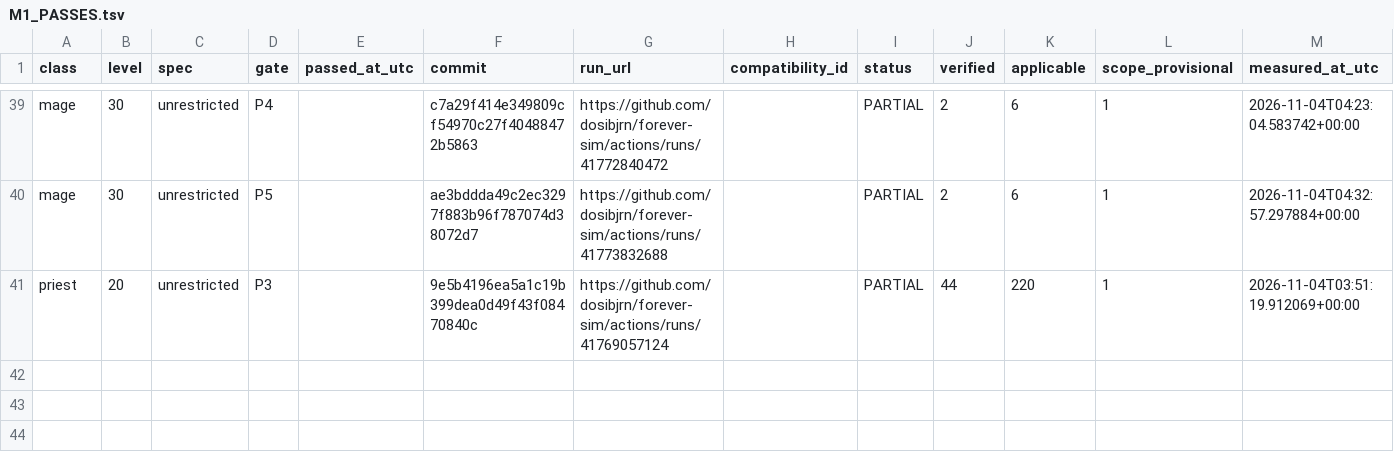
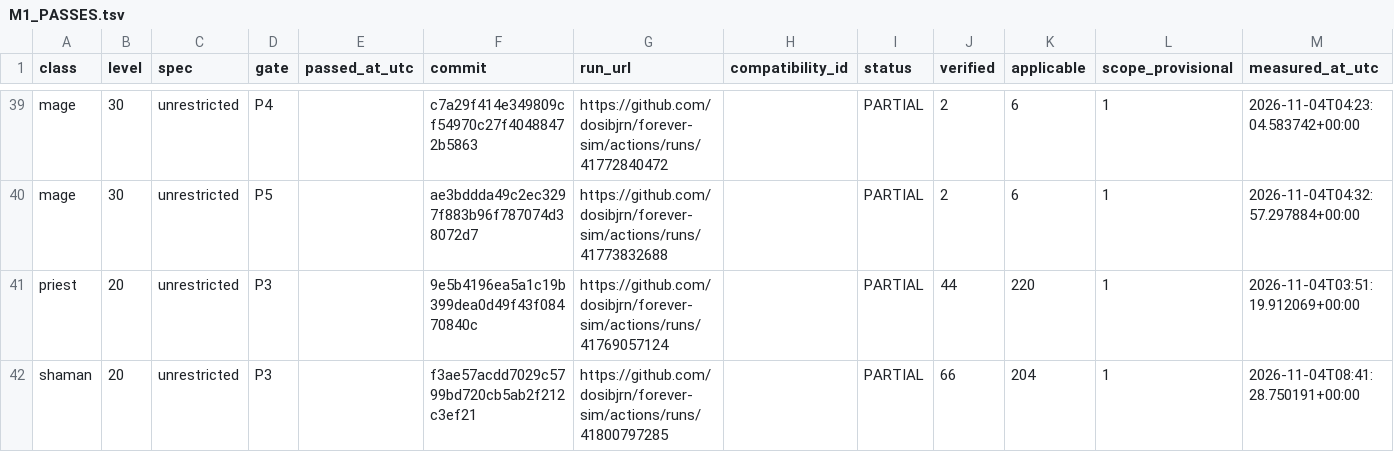
Before and after one commit to dosibjrn/forever-sim, a TSV file: docs/planning/M1_PASSES.tsv, drawn as a sheet; only a part is shown, gaps mark what is left out; the diff names each change by its address in the sheet, - before the commit and + after, or states it on an @@ line.

```diff
--- a/docs/planning/M1_PASSES.tsv
+++ b/docs/planning/M1_PASSES.tsv
+row 42: shaman | 20 | unrestricted | P3 |  | f3ae57acdd7029c5799bd720cb5ab2f212c3ef21 | https://github.com/dosibjrn/forever-sim/actions/runs/41800797285 |  | PARTIAL | 66 | 204 | 1 | 2026-11-04T08:41:28.750191+00:00
```
Also changed, not shown: 1 other file.
